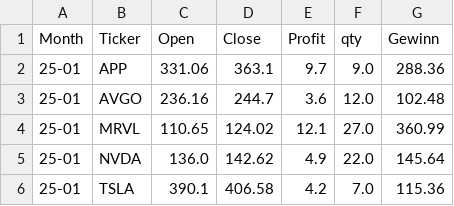
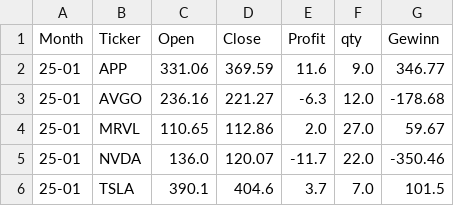
Before and after one commit to fxhuhn/monthly_trader_ndx, a CSV file: data/trades/25-01.csv, drawn as a sheet.

```diff
--- a/data/trades/25-01.csv
+++ b/data/trades/25-01.csv
@@ -1,6 +1,6 @@
 Month,Ticker,Open,Close,Profit,qty,Gewinn
-25-01,APP,331.06,363.1,9.7,9.0,288.36
-25-01,AVGO,236.16,244.7,3.6,12.0,102.48
-25-01,MRVL,110.65,124.02,12.1,27.0,360.99
-25-01,NVDA,136.0,142.62,4.9,22.0,145.64
-25-01,TSLA,390.1,406.58,4.2,7.0,115.36
+25-01,APP,331.06,369.59,11.6,9.0,346.77
+25-01,AVGO,236.16,221.27,-6.3,12.0,-178.68
+25-01,MRVL,110.65,112.86,2.0,27.0,59.67
+25-01,NVDA,136.0,120.07,-11.7,22.0,-350.46
+25-01,TSLA,390.1,404.6,3.7,7.0,101.5
```
Also changed, not shown: data/depot.csv, 1 other file.
